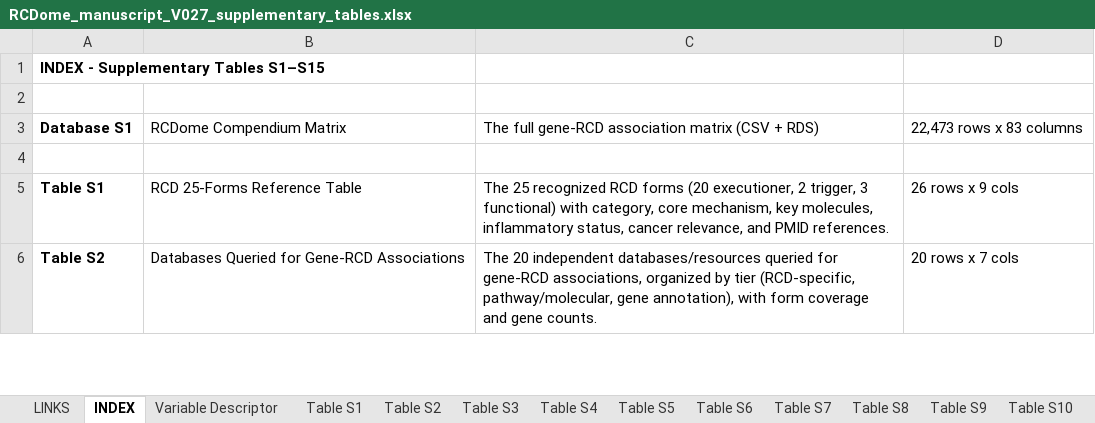
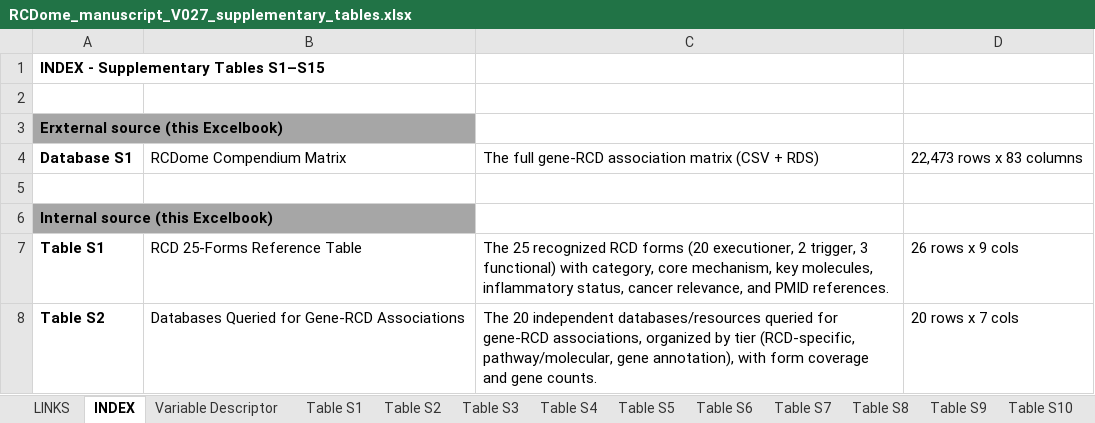
Before and after one commit to BioCancerInformatics/RCDome, an Excel workbook: RCDome_manuscript_V027_supplementary_tables.xlsx, sheet INDEX, drawn as a sheet; only a part is shown; values as stored, in another font and other column widths than the file's, no borders; the diff names each change by its address in the sheet, - before the commit and + after, or states it on an @@ line.

```diff
--- a/RCDome_manuscript_V027_supplementary_tables.xlsx (sheet INDEX)
+++ b/RCDome_manuscript_V027_supplementary_tables.xlsx (sheet INDEX)
+row 3: Erxternal source (this Excelbook)
+row 6: Internal source (this Excelbook)
```
Also changed, not shown: sheet Table S11, sheet Matrix Descriptor, 49 other files.
